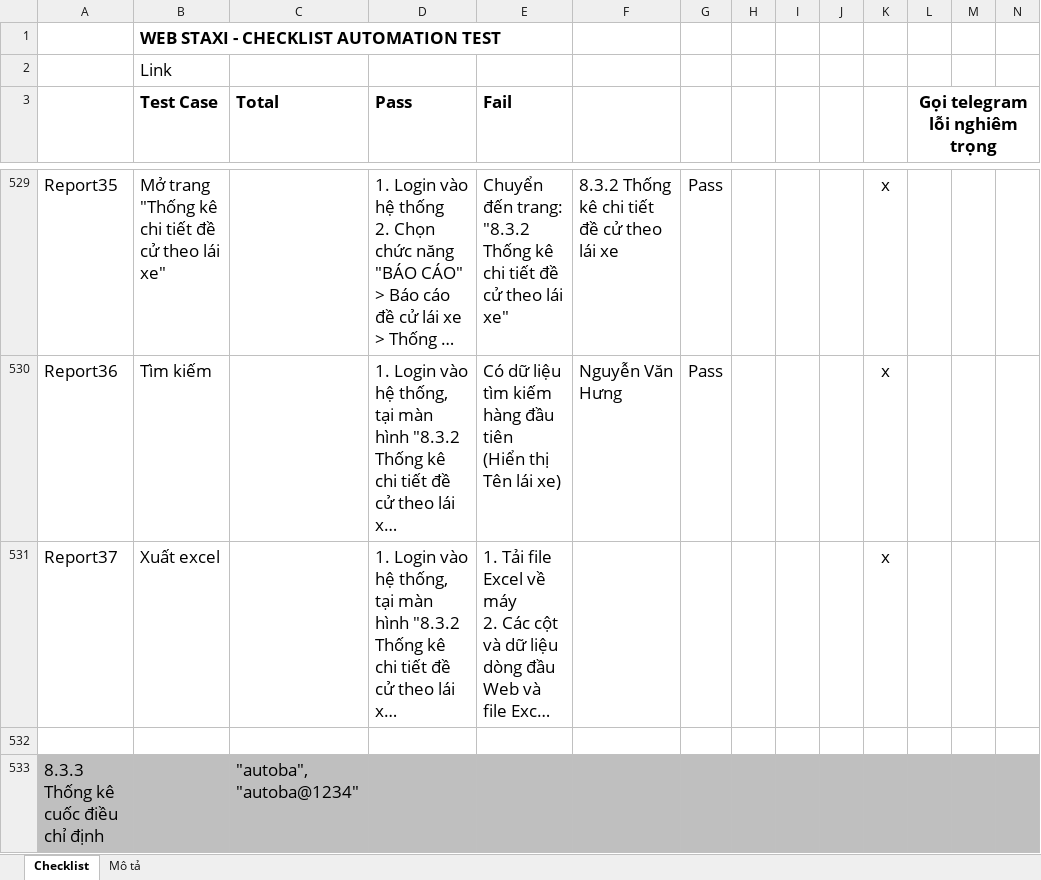
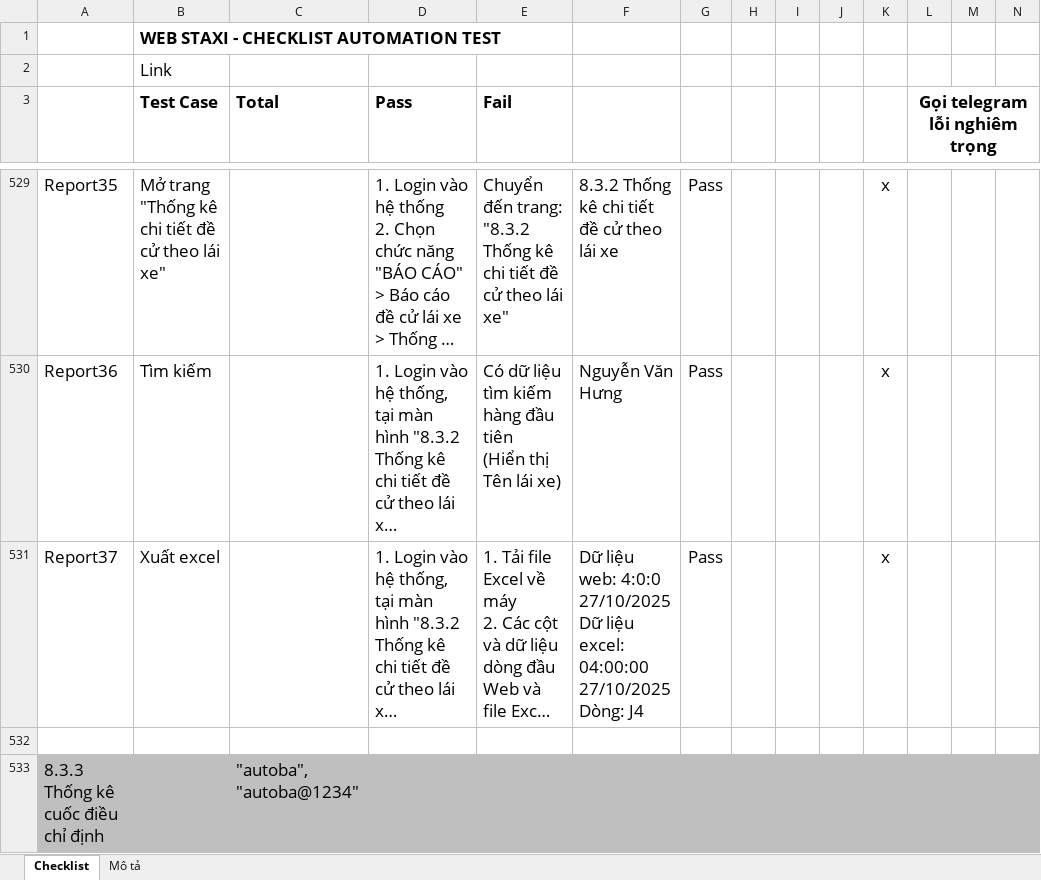
Before and after one commit to truongvck3313/staxi, an Excel workbook: TAXI_ChecklistForAutoTestSTAXI.xlsx, sheet Checklist, drawn as a sheet; only a part is shown, gaps mark what is left out; long unchanged cells end in …; values as stored, in another font and other column widths than the file's, no borders; charts and pictures and conditional formats not drawn; ↵ is a line break in a cell; the diff covers the shown part only; the diff names each change by its address in the sheet, - before the commit and + after, or states it on an @@ line.

```diff
--- a/TAXI_ChecklistForAutoTestSTAXI.xlsx (sheet Checklist)
+++ b/TAXI_ChecklistForAutoTestSTAXI.xlsx (sheet Checklist)
-F531: (empty)
+F531: Dữ liệu web: 4:0:0 27/10/2025 ↵ Dữ liệu excel: 04:00:00 27/10/2025 ↵ Dòng: J4
-G531: (empty)
+G531: Pass
```
Also changed, not shown: 1 added row, 1 removed row, 50 edited cells and cell formats elsewhere in this sheet, charts or pictures, 6 other files.
